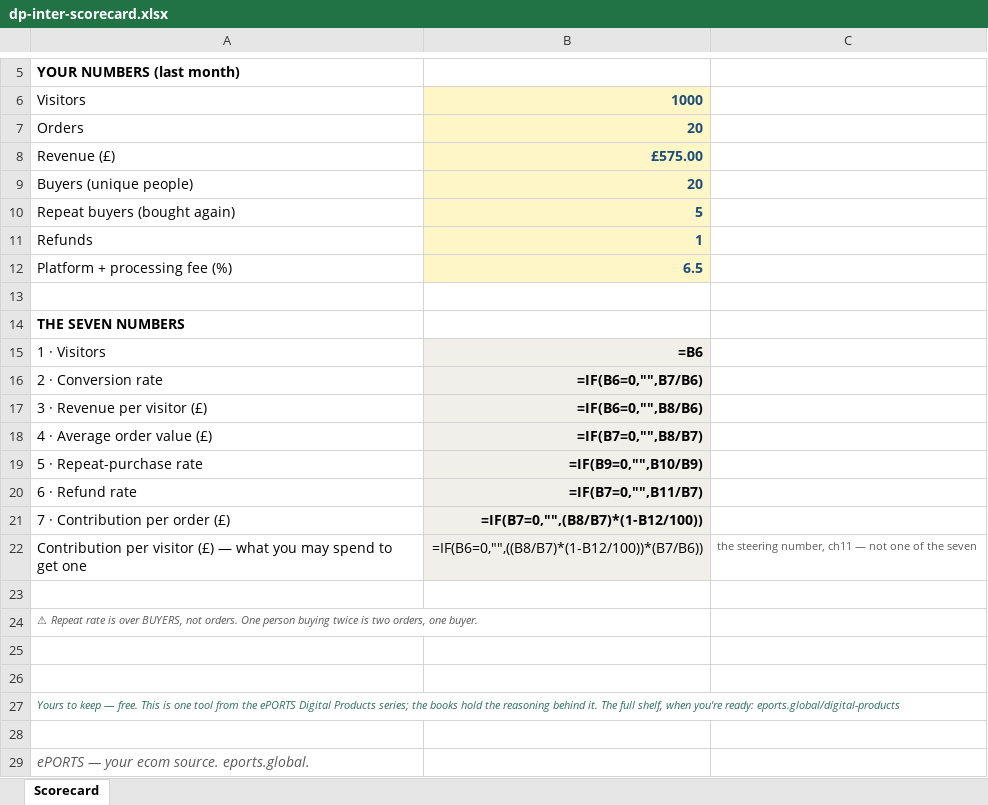
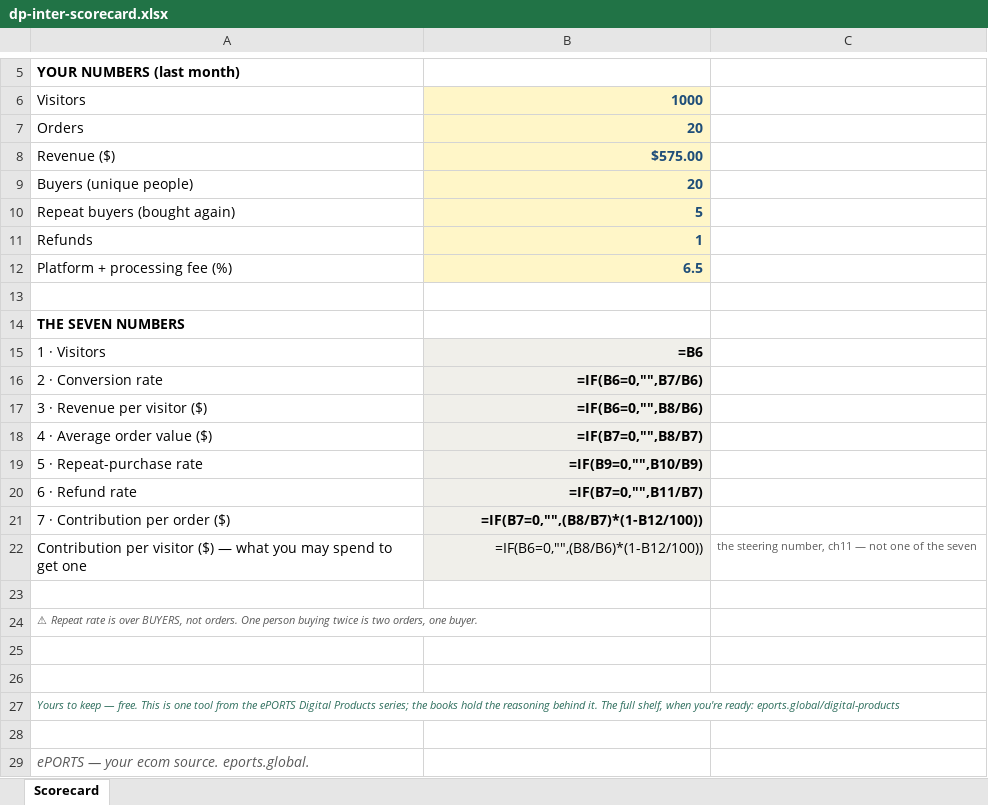
Before and after one commit to TheFederationHQ/eports-site, an Excel workbook: resources/digital-products/files/dp-inter-scorecard.xlsx, sheet Scorecard, drawn as a sheet; only a part is shown, gaps mark what is left out; values as stored, in another font and other column widths than the file's, no borders; formulas without a stored value are shown as written; removed rows and columns are numbered as before the commit, all else as after; the diff names each change by its address in the sheet, - before the commit and + after, or states it on an @@ line.

Commit message:
Digital Products lane: US-first (dollars, US fees and law, US English)

```diff
--- a/resources/digital-products/files/dp-inter-scorecard.xlsx (sheet Scorecard)
+++ b/resources/digital-products/files/dp-inter-scorecard.xlsx (sheet Scorecard)
-row 8: Revenue (£) | £575.00
+row 8: Revenue ($) | $575.00
-A17: 3 · Revenue per visitor (£)
+A17: 3 · Revenue per visitor ($)
-A18: 4 · Average order value (£)
+A18: 4 · Average order value ($)
-A21: 7 · Contribution per order (£)
+A21: 7 · Contribution per order ($)
-A22: …per visitor (£) — what…
+A22: …per visitor ($) — what…
-B22: =IF(B6=0,"",((B8/B7)*(1-B12/100))*(B7/B6))
+B22: =IF(B6=0,"",(B8/B6)*(1-B12/100))
```
Also changed, not shown: resources/digital-products/files/dp-adv-cohort-ltv.xlsx, 48 other files.
